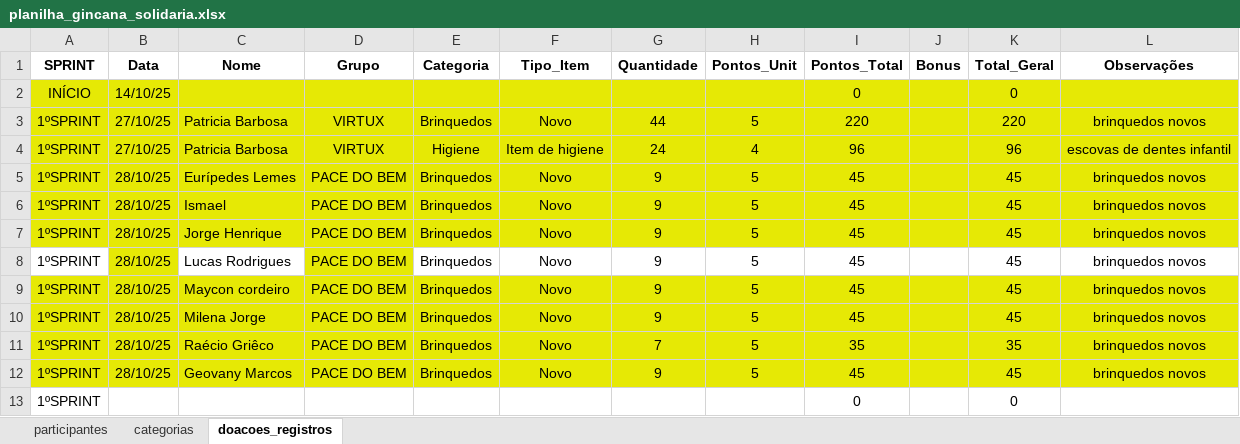
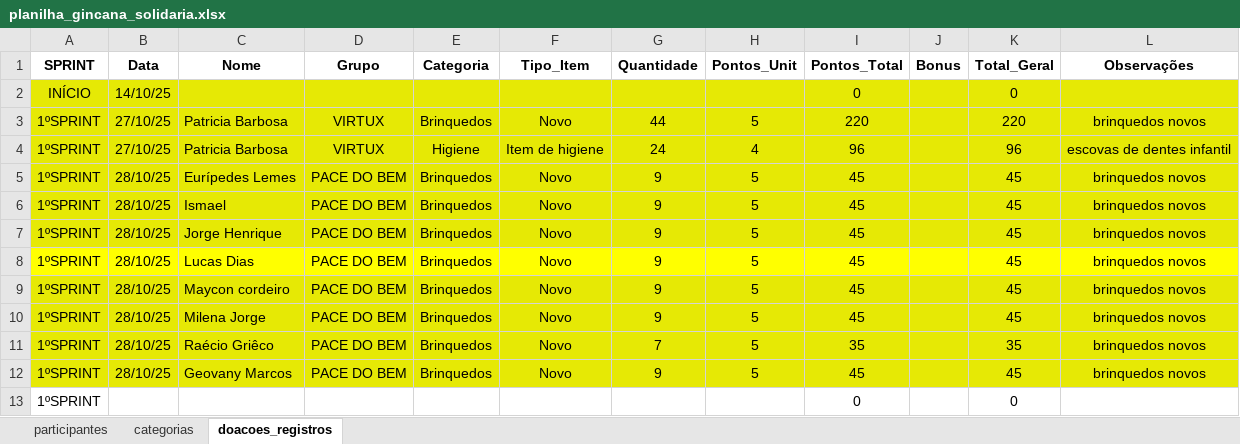
Before and after one commit to Tiagoalvesds/gincana_do_bem, an Excel workbook: planilha_gincana_solidaria.xlsx, sheet doacoes_registros, drawn as a sheet; only a part is shown; values as stored, in another font and other column widths than the file's, no borders; charts and pictures not drawn; the diff names each change by its address in the sheet, - before the commit and + after, or states it on an @@ line.

Commit message:
Add files via upload

```diff
--- a/planilha_gincana_solidaria.xlsx (sheet doacoes_registros)
+++ b/planilha_gincana_solidaria.xlsx (sheet doacoes_registros)
-A8 fill: none
+A8 fill: #FFFF00
-B8 fill: #E6E905
+B8 fill: #FFFF00
-C8 (Nome): Lucas Rodrigues
+C8 (Nome): Lucas Dias
-C8 fill: none
+C8 fill: #FFFF00
-D8 fill: #E6E905
+D8 fill: #FFFF00
-E8:L8 fill: none
+E8:L8 fill: #FFFF00
```
Also changed, not shown: sheet participantes.
